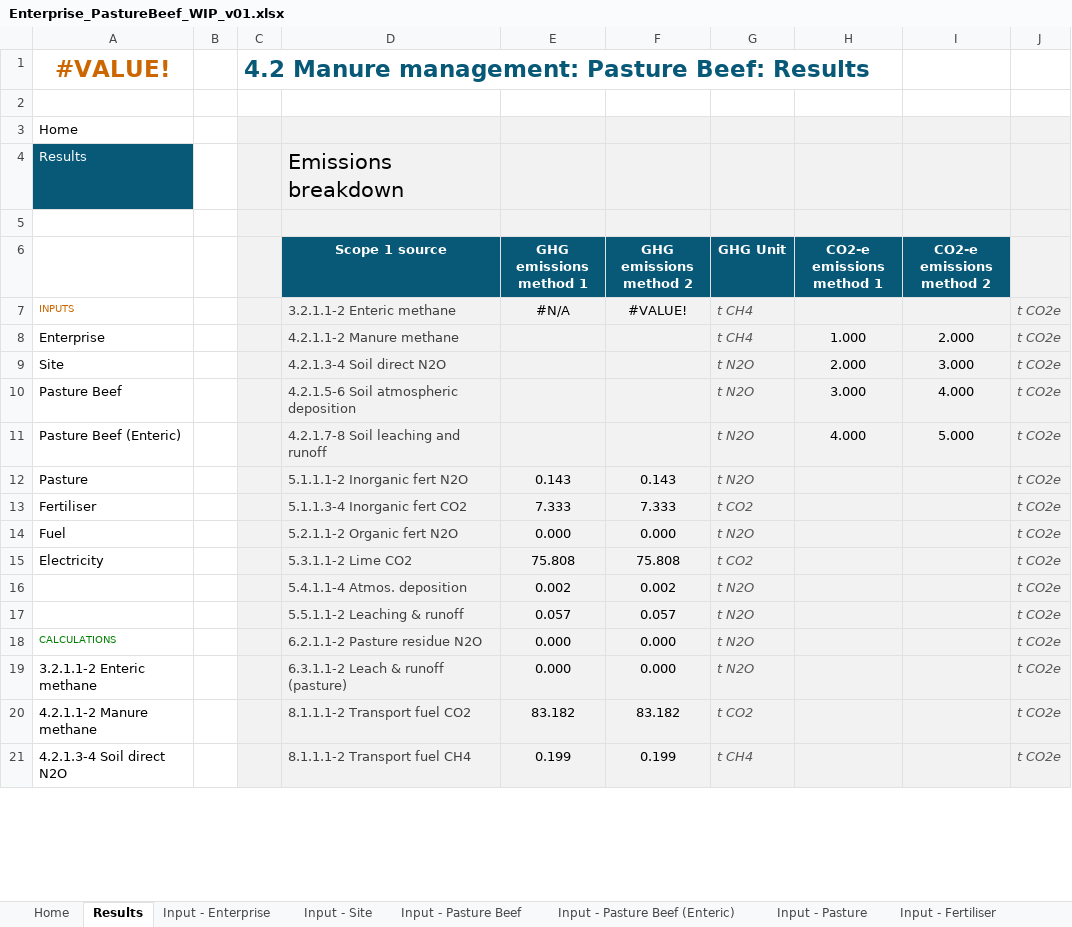
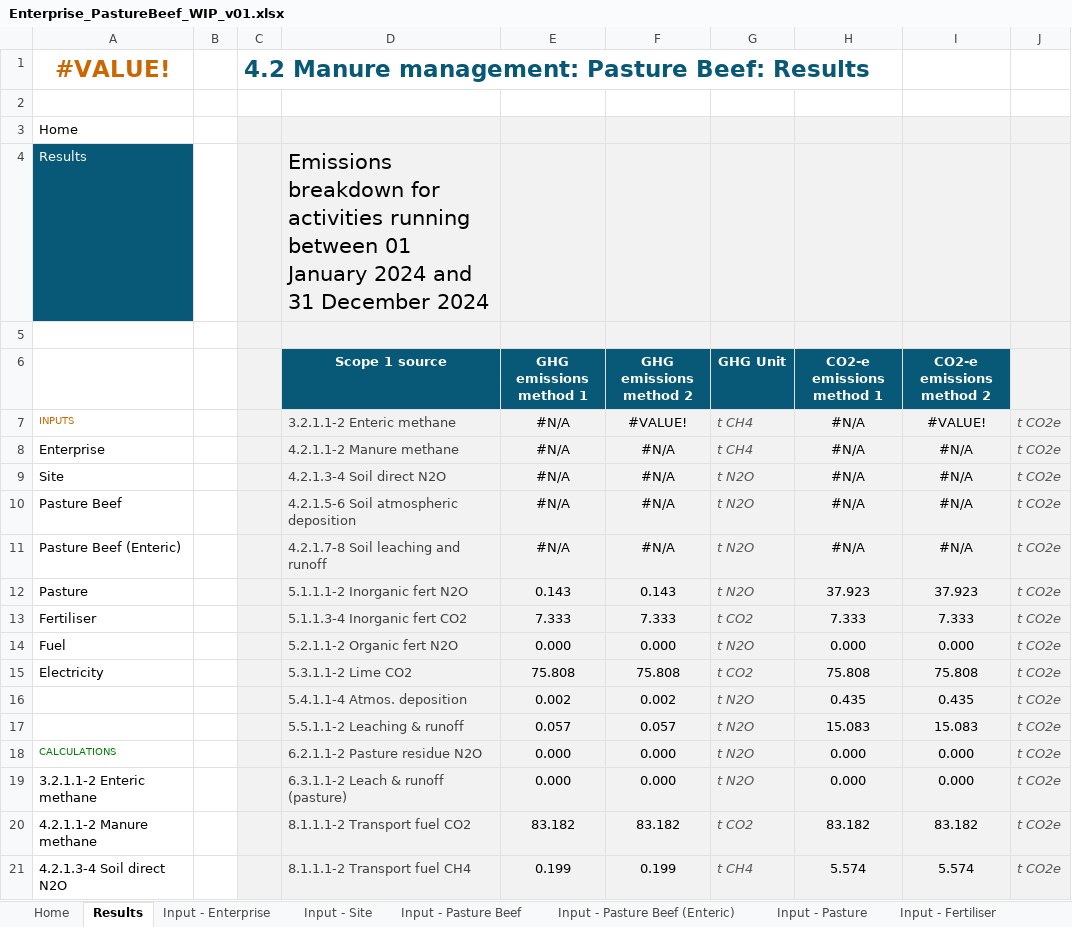
Before and after one commit to mrpaulkotz/GAF-VEERG-Functions, an Excel workbook: Excel/Enterprises/Enterprise_PastureBeef_WIP_v01.xlsx, sheet Results, drawn as a sheet; only a part is shown; values as stored, in another font and other column widths than the file's, no borders; charts and pictures not drawn; the diff covers the shown part only; the diff names each change by its address in the sheet, - before the commit and + after, or states it on an @@ line.

```diff
--- a/Excel/Enterprises/Enterprise_PastureBeef_WIP_v01.xlsx (sheet Results)
+++ b/Excel/Enterprises/Enterprise_PastureBeef_WIP_v01.xlsx (sheet Results)
-D4 (Scope 1 source): Emissions breakdown
+D4 (Scope 1 source): Emissions breakdown for activities running between 01 January 2024 and 31 December 2024
-H7 (CO2-e emissions method 1): (empty)
+H7 (CO2-e emissions method 1): #N/A
-I7 (CO2-e emissions method 2): (empty)
+I7 (CO2-e emissions method 2): #VALUE!
-E8:E11 (GHG emissions method 1): (empty)
+E8:E11 (GHG emissions method 1): #N/A
-F8:F11 (GHG emissions method 2): (empty)
+F8:F11 (GHG emissions method 2): #N/A
-H8 (CO2-e emissions method 1): 1.000
+H8 (CO2-e emissions method 1): #N/A
-I8 (CO2-e emissions method 2): 2.000
+I8 (CO2-e emissions method 2): #N/A
-H9 (CO2-e emissions method 1): 2.000
+H9 (CO2-e emissions method 1): #N/A
-I9 (CO2-e emissions method 2): 3.000
+I9 (CO2-e emissions method 2): #N/A
-H10 (CO2-e emissions method 1): 3.000
+H10 (CO2-e emissions method 1): #N/A
-I10 (CO2-e emissions method 2): 4.000
+I10 (CO2-e emissions method 2): #N/A
-H11 (CO2-e emissions method 1): 4.000
+H11 (CO2-e emissions method 1): #N/A
-I11 (CO2-e emissions method 2): 5.000
+I11 (CO2-e emissions method 2): #N/A
-H12 (CO2-e emissions method 1): (empty)
+H12 (CO2-e emissions method 1): 37.923
-I12 (CO2-e emissions method 2): (empty)
+I12 (CO2-e emissions method 2): 37.923
-H13 (CO2-e emissions method 1): (empty)
+H13 (CO2-e emissions method 1): 7.333
-I13 (CO2-e emissions method 2): (empty)
+I13 (CO2-e emissions method 2): 7.333
-H14 (CO2-e emissions method 1): (empty)
+H14 (CO2-e emissions method 1): 0.000
-I14 (CO2-e emissions method 2): (empty)
+I14 (CO2-e emissions method 2): 0.000
-H15 (CO2-e emissions method 1): (empty)
+H15 (CO2-e emissions method 1): 75.808
-I15 (CO2-e emissions method 2): (empty)
+I15 (CO2-e emissions method 2): 75.808
-H16 (CO2-e emissions method 1): (empty)
+H16 (CO2-e emissions method 1): 0.435
-I16 (CO2-e emissions method 2): (empty)
+I16 (CO2-e emissions method 2): 0.435
-H17 (CO2-e emissions method 1): (empty)
+H17 (CO2-e emissions method 1): 15.083
-I17 (CO2-e emissions method 2): (empty)
+I17 (CO2-e emissions method 2): 15.083
-H18:H19 (CO2-e emissions method 1): (empty)
+H18:H19 (CO2-e emissions method 1): 0.000
-I18:I19 (CO2-e emissions method 2): (empty)
+I18:I19 (CO2-e emissions method 2): 0.000
-H20 (CO2-e emissions method 1): (empty)
+H20 (CO2-e emissions method 1): 83.182
-I20 (CO2-e emissions method 2): (empty)
+I20 (CO2-e emissions method 2): 83.182
-H21 (CO2-e emissions method 1): (empty)
+H21 (CO2-e emissions method 1): 5.574
-I21 (CO2-e emissions method 2): (empty)
+I21 (CO2-e emissions method 2): 5.574
```
Also changed, not shown: 3 added rows, 3 removed rows and 24 edited cells elsewhere in this sheet, sheet Constants - Pasture Beef, sheet Input - Pasture Beef (Enteric), sheet Input - Pasture Beef, sheet Constants - Common Livestock, sheet 3.2.1.1-2 Enteric Methane, sheet Input - Enterprise, 28 more sheets, other sheet tabs, formulas that keep their value, charts or pictures, Excel/13_Scope3_WIP_v11.xlsx, Excel/Enterprises/Enterprise_PastureBeef_Template_WIP_v01.xlsx, 35 other files.
